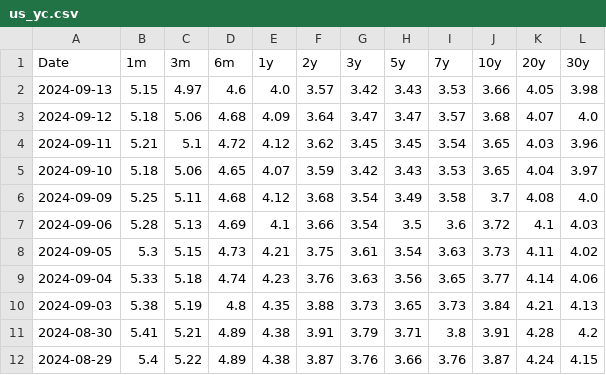
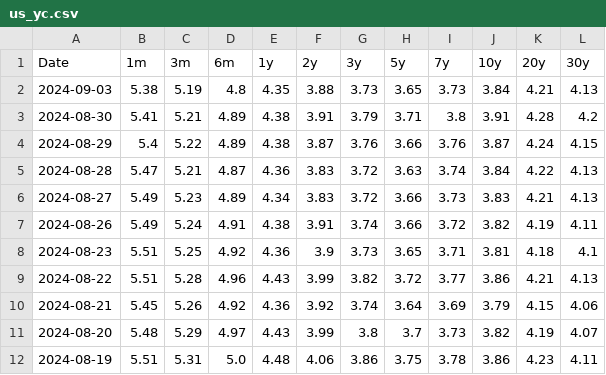
Before and after one commit to prwhitegsf/Dashboard, a CSV file: data/rates/us_yc.csv, drawn as a sheet; only a part is shown; the shorter side is filled out with more unchanged rows.

```diff
--- a/data/rates/us_yc.csv
+++ b/data/rates/us_yc.csv
@@ -1,10 +1,2 @@
 Date,1m,3m,6m,1y,2y,3y,5y,7y,10y,20y,30y
-2024-09-13,5.15,4.97,4.6,4.0,3.57,3.42,3.43,3.53,3.66,4.05,3.98
-2024-09-12,5.18,5.06,4.68,4.09,3.64,3.47,3.47,3.57,3.68,4.07,4.0
-2024-09-11,5.21,5.1,4.72,4.12,3.62,3.45,3.45,3.54,3.65,4.03,3.96
-2024-09-10,5.18,5.06,4.65,4.07,3.59,3.42,3.43,3.53,3.65,4.04,3.97
-2024-09-09,5.25,5.11,4.68,4.12,3.68,3.54,3.49,3.58,3.7,4.08,4.0
-2024-09-06,5.28,5.13,4.69,4.1,3.66,3.54,3.5,3.6,3.72,4.1,4.03
-2024-09-05,5.3,5.15,4.73,4.21,3.75,3.61,3.54,3.63,3.73,4.11,4.02
-2024-09-04,5.33,5.18,4.74,4.23,3.76,3.63,3.56,3.65,3.77,4.14,4.06
 2024-09-03,5.38,5.19,4.8,4.35,3.88,3.73,3.65,3.73,3.84,4.21,4.13
```
Also changed, not shown: 19 other files.
